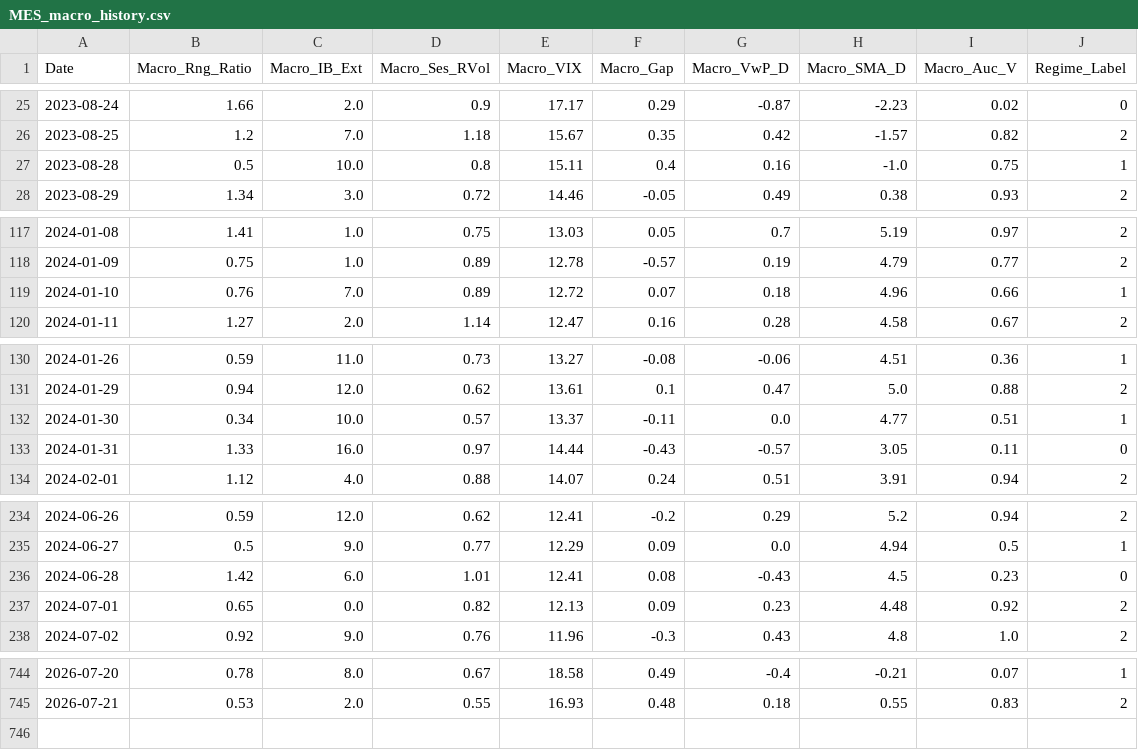
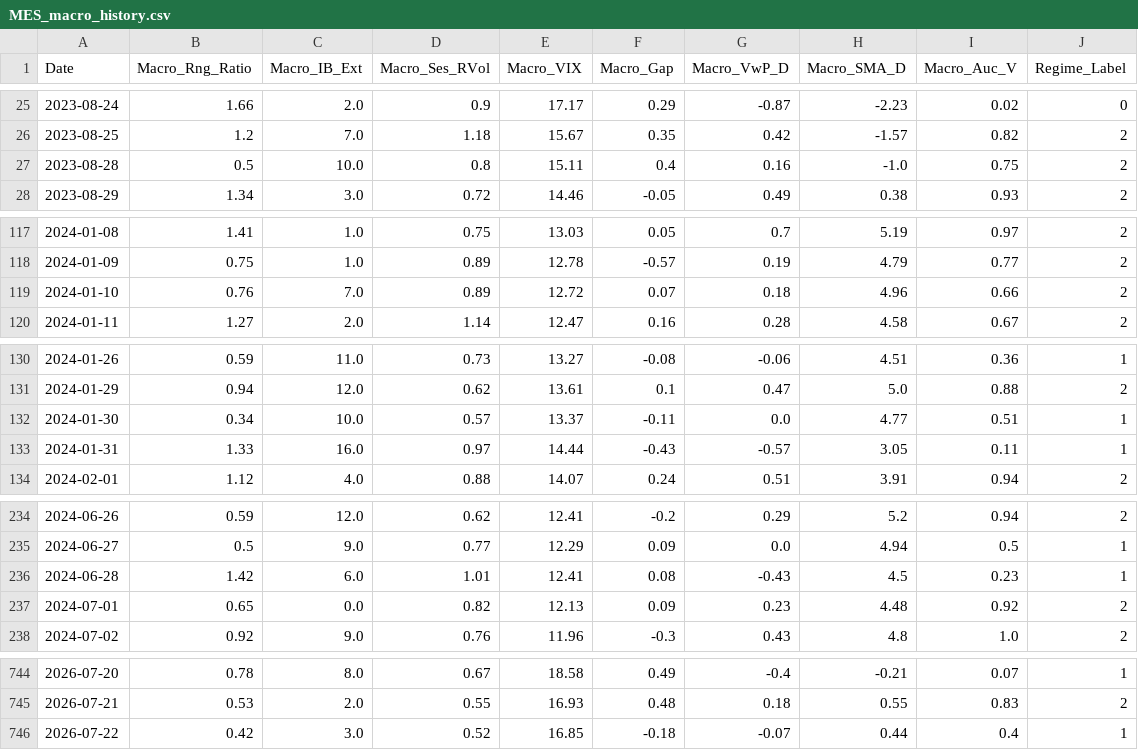
Before and after one commit to LuisPazDev/tradinglab, a CSV file: MES_macro_history.csv, drawn as a sheet; only a part is shown, gaps mark what is left out; the diff covers the shown part only.

```diff
--- a/MES_macro_history.csv
+++ b/MES_macro_history.csv
@@ -26,3 +26,3 @@ Date,Macro_Rng_Ratio,Macro_IB_Ext,Macro_Ses_RVol,Macro_VIX,Macro_Gap,Macro_VwP_D
 2023-08-25,1.2,7.0,1.18,15.67,0.35,0.42,-1.57,0.82,2
-2023-08-28,0.5,10.0,0.8,15.11,0.4,0.16,-1.0,0.75,1
+2023-08-28,0.5,10.0,0.8,15.11,0.4,0.16,-1.0,0.75,2
 2023-08-29,1.34,3.0,0.72,14.46,-0.05,0.49,0.38,0.93,2
@@ -118,3 +118,3 @@ Date,Macro_Rng_Ratio,Macro_IB_Ext,Macro_Ses_RVol,Macro_VIX,Macro_Gap,Macro_VwP_D
 2024-01-09,0.75,1.0,0.89,12.78,-0.57,0.19,4.79,0.77,2
-2024-01-10,0.76,7.0,0.89,12.72,0.07,0.18,4.96,0.66,1
+2024-01-10,0.76,7.0,0.89,12.72,0.07,0.18,4.96,0.66,2
 2024-01-11,1.27,2.0,1.14,12.47,0.16,0.28,4.58,0.67,2
@@ -132,3 +132,3 @@ Date,Macro_Rng_Ratio,Macro_IB_Ext,Macro_Ses_RVol,Macro_VIX,Macro_Gap,Macro_VwP_D
 2024-01-30,0.34,10.0,0.57,13.37,-0.11,0.0,4.77,0.51,1
-2024-01-31,1.33,16.0,0.97,14.44,-0.43,-0.57,3.05,0.11,0
+2024-01-31,1.33,16.0,0.97,14.44,-0.43,-0.57,3.05,0.11,1
 2024-02-01,1.12,4.0,0.88,14.07,0.24,0.51,3.91,0.94,2
@@ -235,3 +235,3 @@ Date,Macro_Rng_Ratio,Macro_IB_Ext,Macro_Ses_RVol,Macro_VIX,Macro_Gap,Macro_VwP_D
 2024-06-27,0.5,9.0,0.77,12.29,0.09,0.0,4.94,0.5,1
-2024-06-28,1.42,6.0,1.01,12.41,0.08,-0.43,4.5,0.23,0
+2024-06-28,1.42,6.0,1.01,12.41,0.08,-0.43,4.5,0.23,1
 2024-07-01,0.65,0.0,0.82,12.13,0.09,0.23,4.48,0.92,2
@@ -745 +745,2 @@ Date,Macro_Rng_Ratio,Macro_IB_Ext,Macro_Ses_RVol,Macro_VIX,Macro_Gap,Macro_VwP_D
 2026-07-21,0.53,2.0,0.55,16.93,0.48,0.18,0.55,0.83,2
+2026-07-22,0.42,3.0,0.52,16.85,-0.18,-0.07,0.44,0.4,1
```
Also changed, not shown: 2 edited cells elsewhere in this file.
